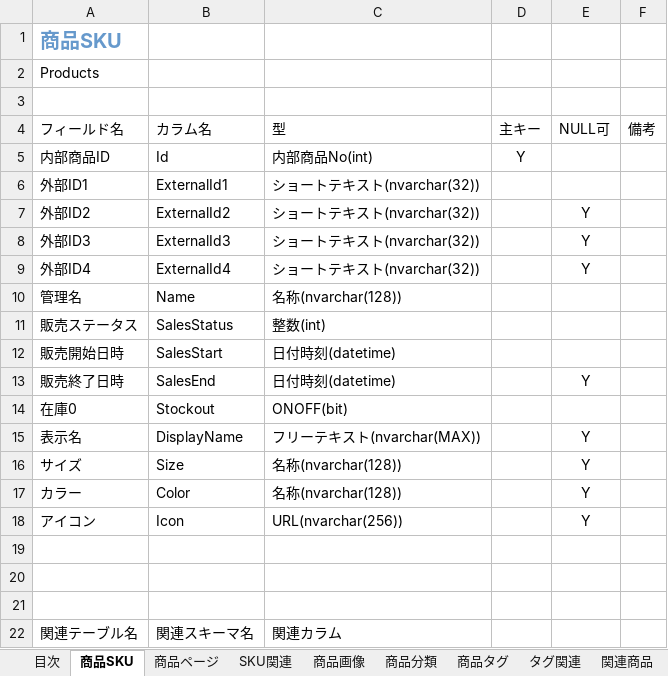
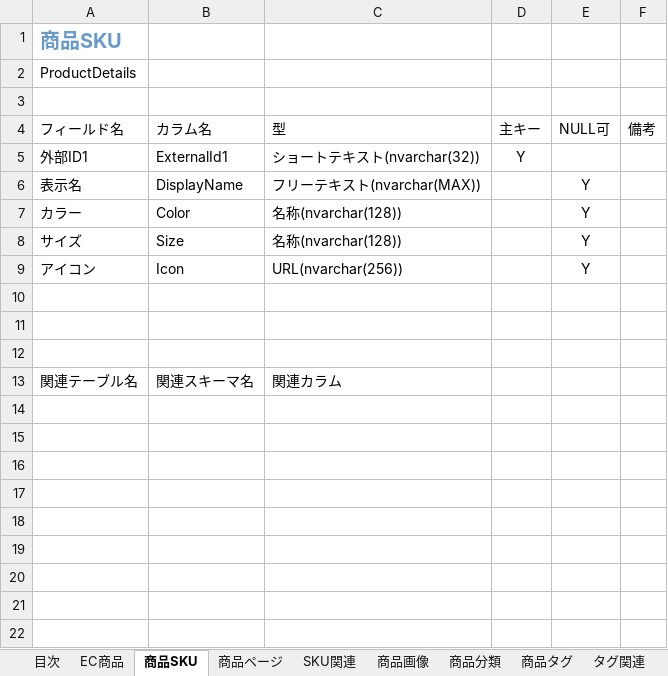
Before and after one commit to commerble/template-starter-kit--dash, an Excel workbook: schema.xlsx, sheet 商品SKU, drawn as a sheet; values as stored, in another font and other column widths than the file's, no borders; table styles not drawn; removed rows and columns are numbered as before the commit, all else as after; the diff names each change by its address in the sheet, - before the commit and + after, or states it on an @@ line.

```diff
--- a/schema.xlsx (sheet 商品SKU)
+++ b/schema.xlsx (sheet 商品SKU)
+sheet tab: EC商品
-A2 (フィールド名): Products
+A2 (フィールド名): ProductDetails
-row 5: 内部商品ID | Id | 内部商品No(int) | Y
-D5 (主キー): (empty)
+D5 (主キー): Y
-row 7: 外部ID2 | ExternalId2 | ショートテキスト(nvarchar(32)) |  | Y
-row 8: 外部ID3 | ExternalId3 | ショートテキスト(nvarchar(32)) |  | Y
-row 9: 外部ID4 | ExternalId4 | ショートテキスト(nvarchar(32)) |  | Y
-row 10: 管理名 | Name | 名称(nvarchar(128))
-row 11: 販売ステータス | SalesStatus | 整数(int)
-row 12: 販売開始日時 | SalesStart | 日付時刻(datetime)
-row 13: 販売終了日時 | SalesEnd | 日付時刻(datetime) |  | Y
-row 14: 在庫0 | Stockout | ONOFF(bit)
@@ row 17 moved to row 7: カラー @@
```
Also changed, not shown: sheet SKU関連, sheet 目次, sheet タグ関連, sheet 関連商品, sheet 関連ページ, sheet サイトページ, 3 more sheets, 6 other files.
